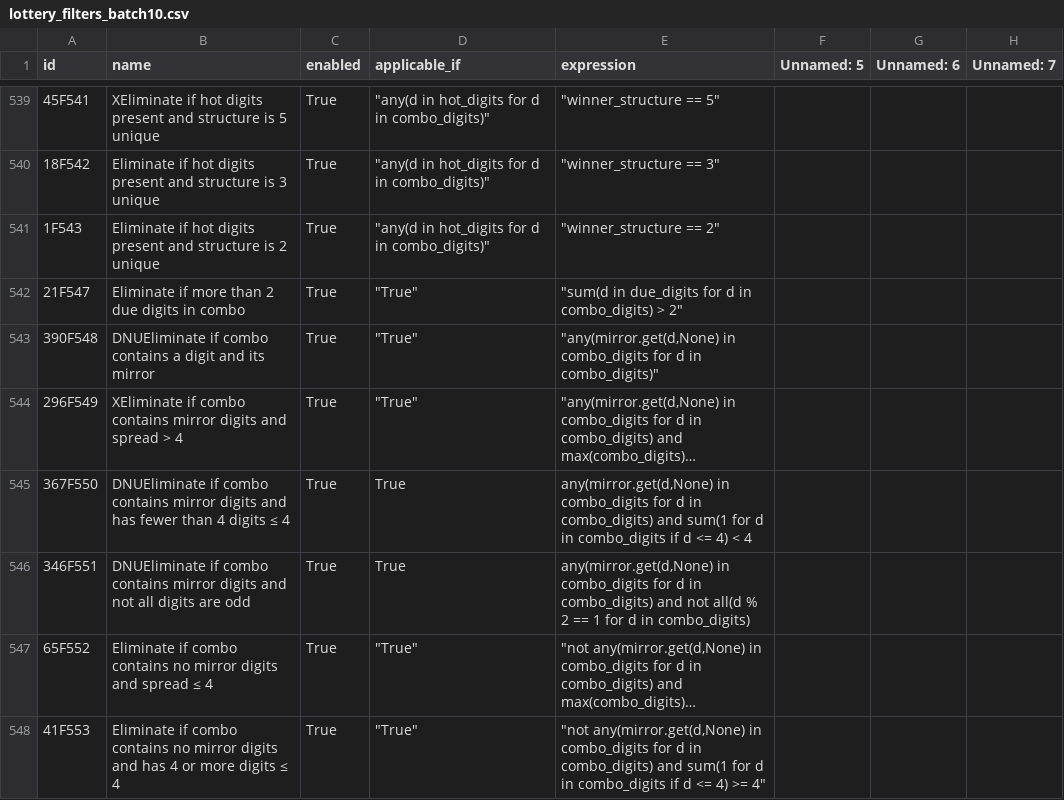
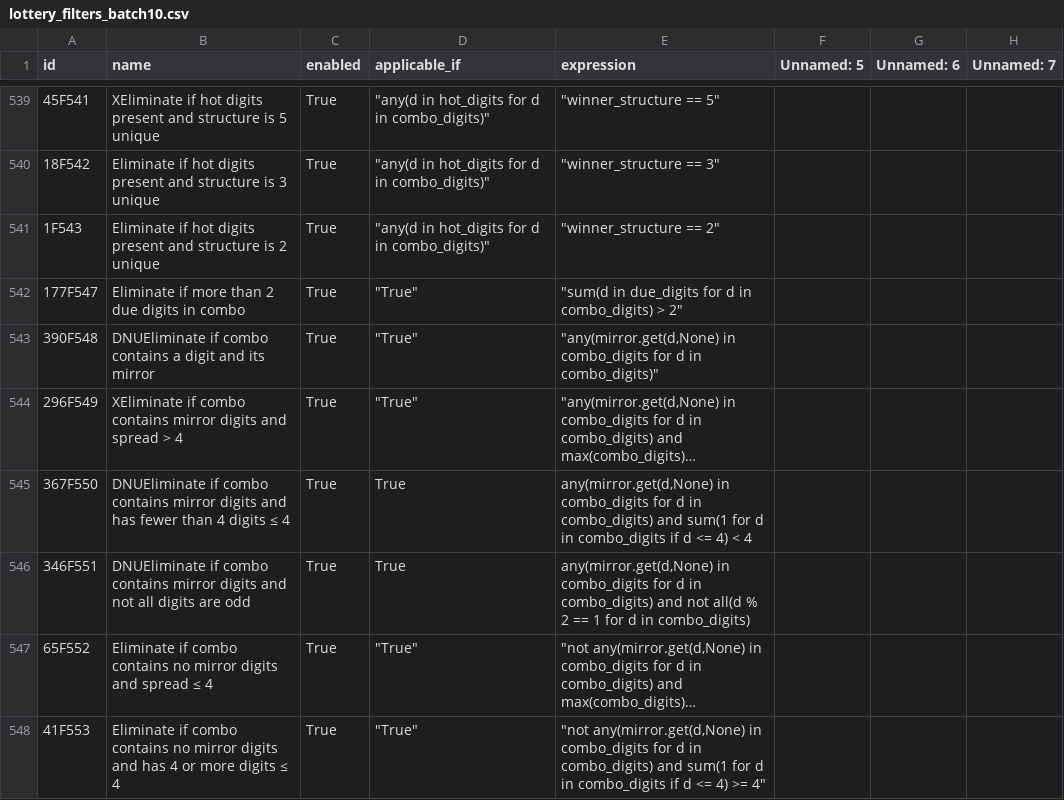
Before and after one commit to wanawin/pythonfiltertester, a CSV file: lottery_filters_batch10.csv, drawn as a sheet; only a part is shown, gaps mark what is left out; long unchanged cells end in …; the diff names each change by its address in the sheet, - before the commit and + after, or states it on an @@ line.

Commit message:
Update lottery_filters_batch10.csv

```diff
--- a/lottery_filters_batch10.csv
+++ b/lottery_filters_batch10.csv
-A542 (id): 21F547
+A542 (id): 177F547
```
